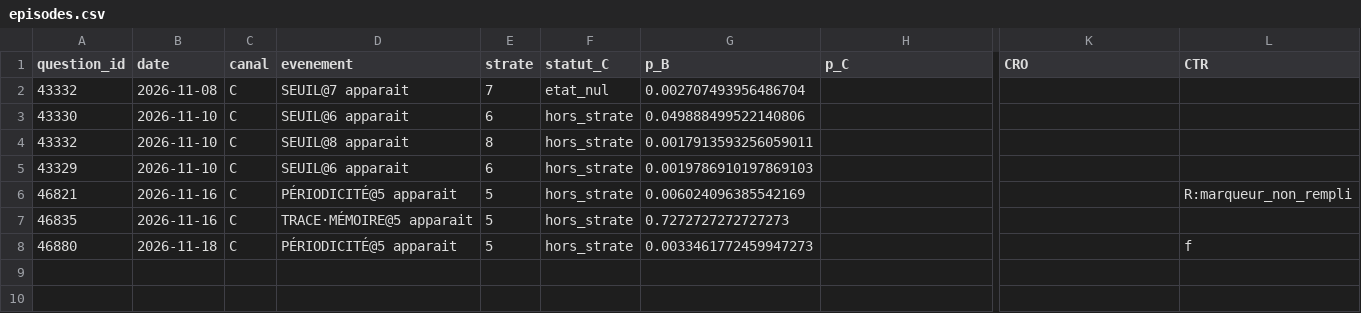
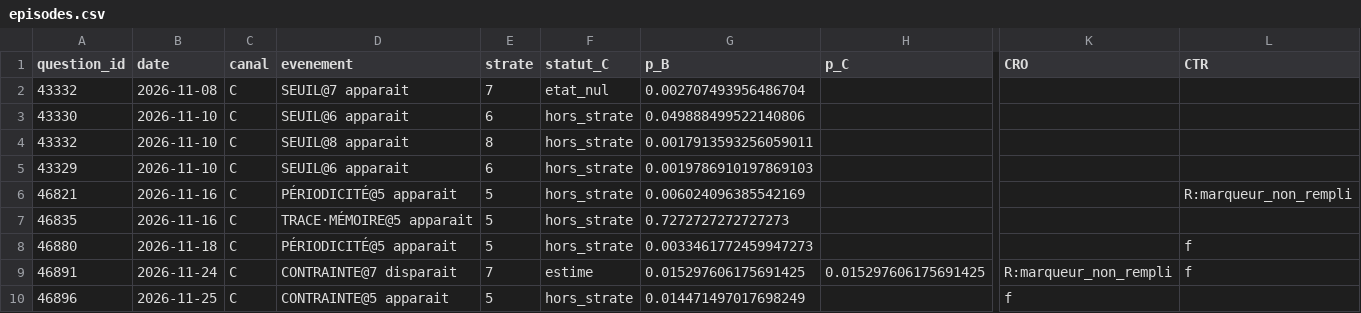
Before and after one commit to Othman-Benbrahim/metac-bot-template, a CSV file: registre/episodes.csv, drawn as a sheet; only a part is shown, gaps mark what is left out; rows hold the shown columns only; the diff names each change by its address in the sheet, - before the commit and + after, or states it on an @@ line.

Commit message:
registre : issues et score du 2026-11-25

```diff
--- a/registre/episodes.csv
+++ b/registre/episodes.csv
+row 9: 46891 | 2026-11-24 | C | CONTRAINTE@7 disparait | 7 | estime | 0.015297606175691425 | 0.015297606175691425 | R:marqueur_non_rempli | f
+row 10: 46896 | 2026-11-25 | C | CONTRAINTE@5 apparait | 5 | hors_strate | 0.014471497017698249 |  | f
```
Also changed, not shown: 10 other files.
